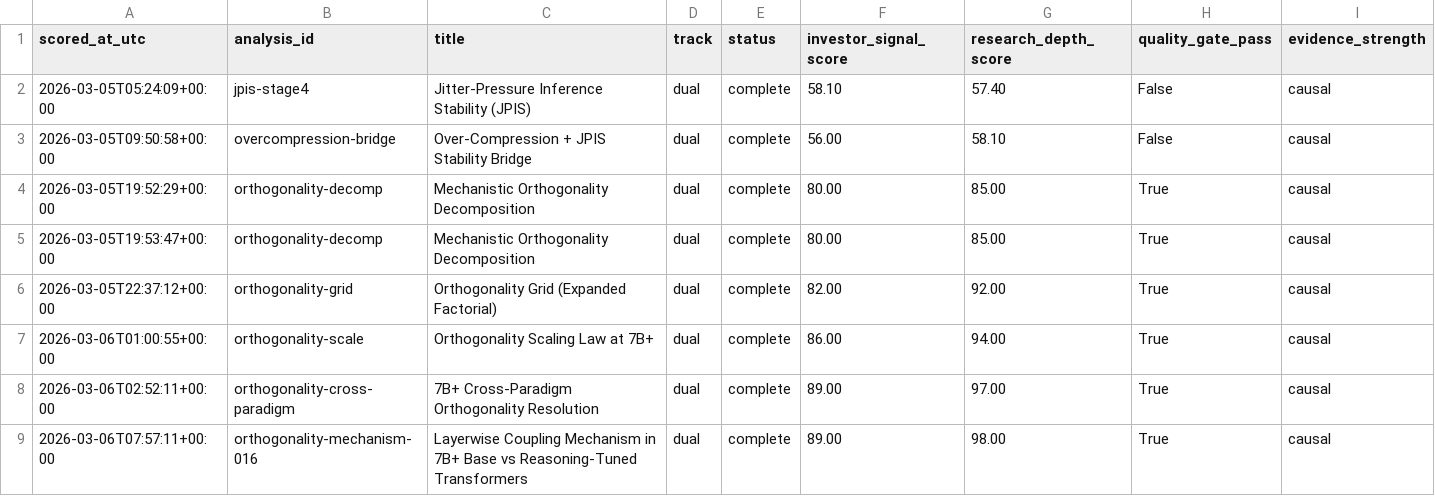
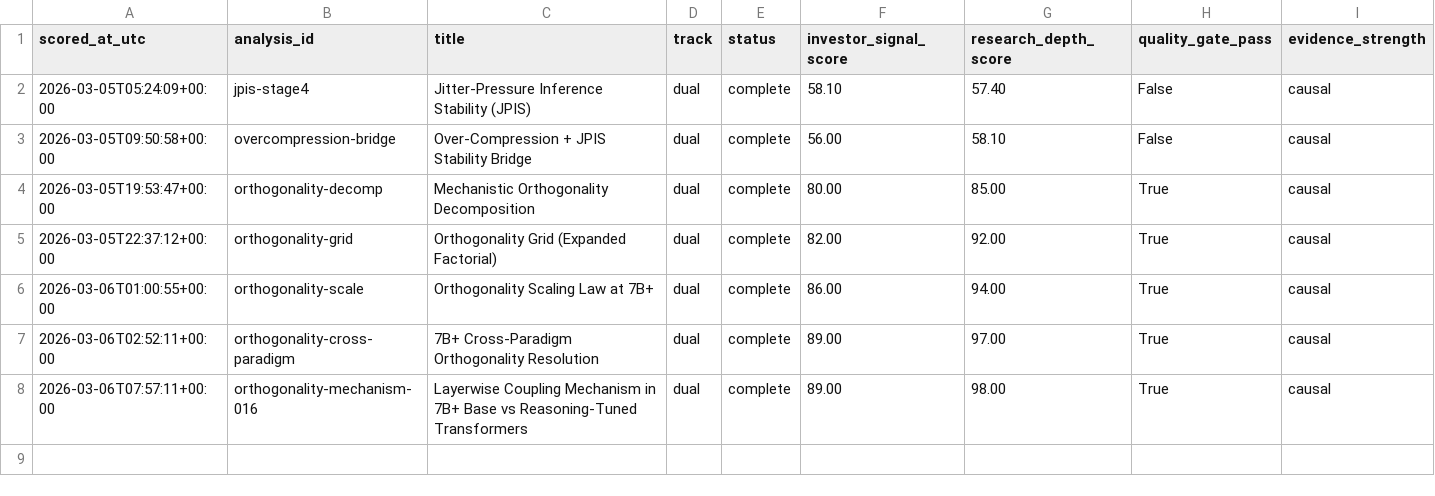
Before and after one commit to dl1683/LLM-exploration, a CSV file: analysis/portfolio_scoreboard.csv, drawn as a sheet; only a part is shown; rows hold the shown columns only; the diff names each change by its address in the sheet, - before the commit and + after, or states it on an @@ line.

```diff
--- a/analysis/portfolio_scoreboard.csv
+++ b/analysis/portfolio_scoreboard.csv
-row 4: 2026-03-05T19:52:29+00:00 | orthogonality-decomp | Mechanistic Orthogonality Decomposition | dual | complete | 80.00 | 85.00 | True | causal
```
Also changed, not shown: 2 other files.
